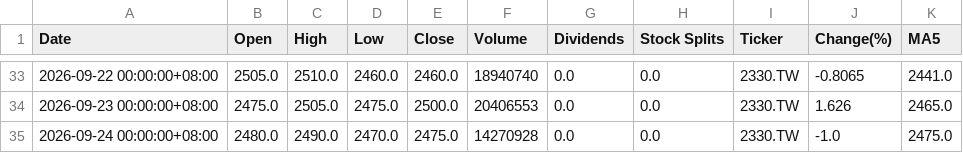
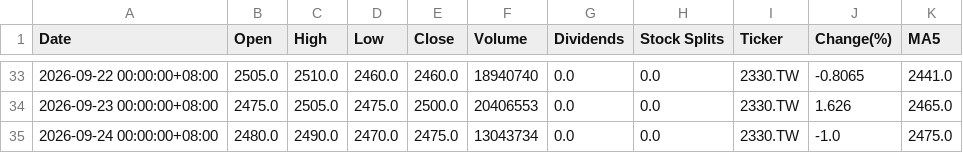
Before and after one commit to tim32142000/fetch-stock, a CSV file: stock-data/2330_TW.csv, drawn as a sheet; only a part is shown, gaps mark what is left out.

```diff
--- a/stock-data/2330_TW.csv
+++ b/stock-data/2330_TW.csv
@@ -34,2 +34,2 @@
 2026-09-23 00:00:00+08:00,2475.0,2505.0,2475.0,2500.0,20406553,0.0,0.0,2330.TW,1.626,2465.0
-2026-09-24 00:00:00+08:00,2480.0,2490.0,2470.0,2475.0,14270928,0.0,0.0,2330.TW,-1.0,2475.0
+2026-09-24 00:00:00+08:00,2480.0,2490.0,2470.0,2475.0,13043734,0.0,0.0,2330.TW,-1.0,2475.0
```
